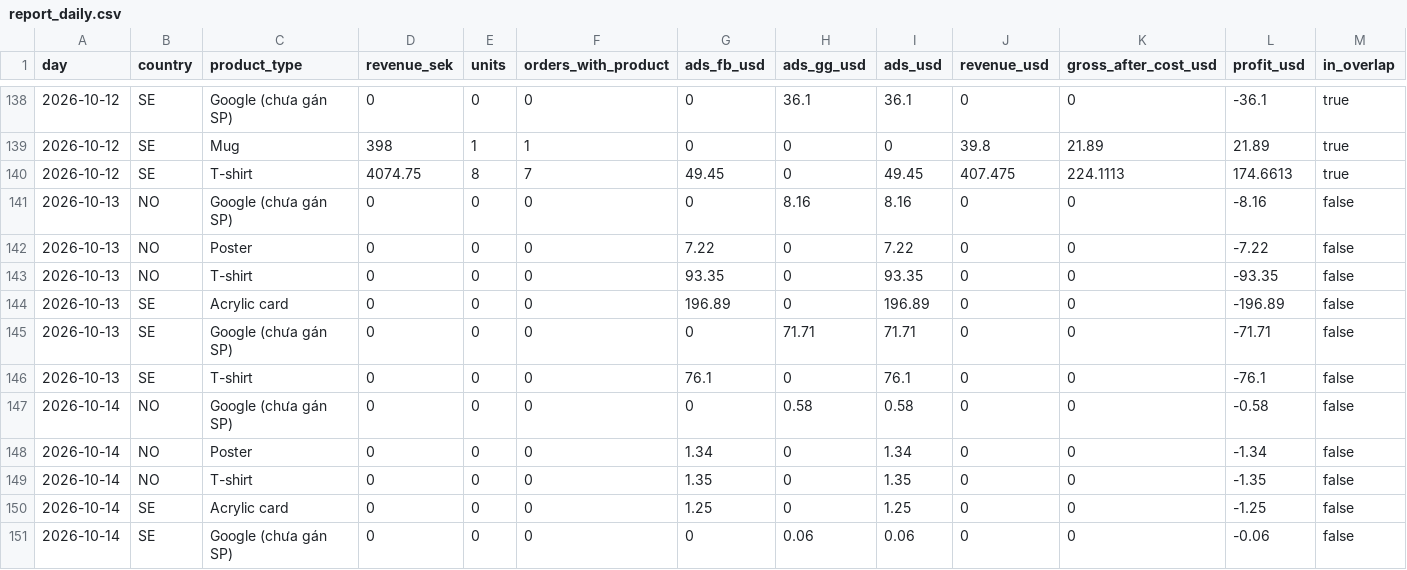
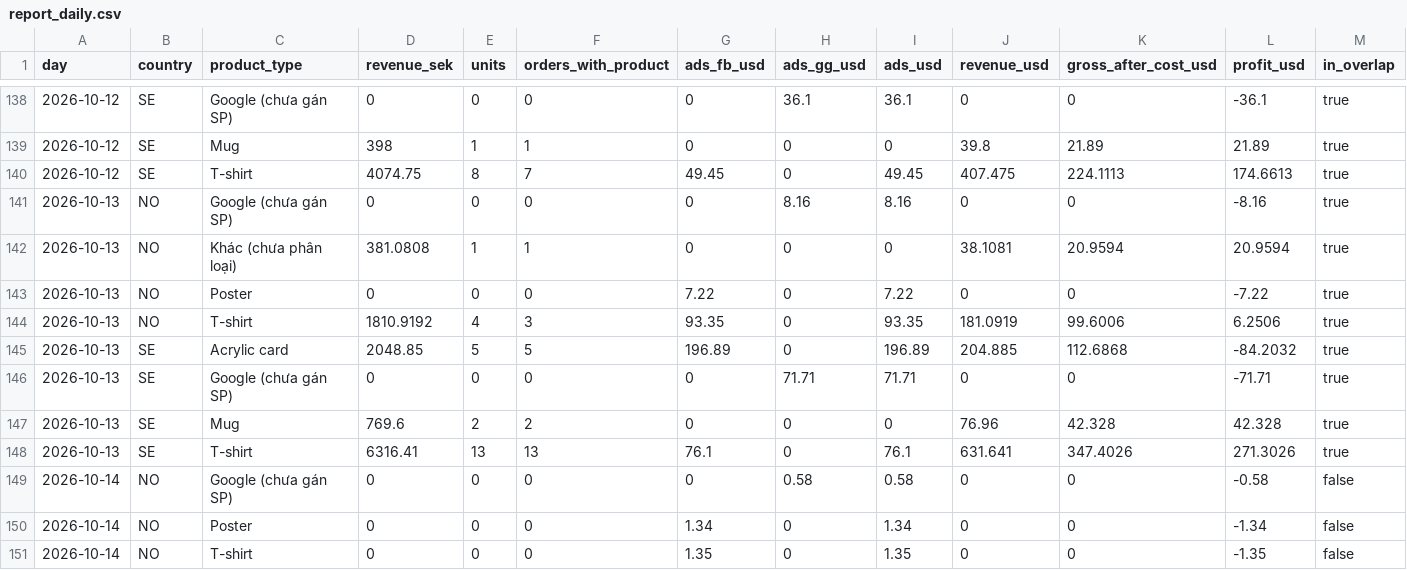
Before and after one commit to tiendatpham2407-bot/dashboard, a CSV file: report_daily.csv, drawn as a sheet; only a part is shown, gaps mark what is left out; the shorter side is filled out with more unchanged rows.

Commit message:
Cập nhật report_daily.csv 2026-10-14 09:47

```diff
--- a/report_daily.csv
+++ b/report_daily.csv
@@ -140,8 +140,10 @@ day,country,product_type,revenue_sek,units,orders_with_product,ads_fb_usd,ads_gg
 2026-10-12,SE,T-shirt,4074.75,8,7,49.45,0,49.45,407.475,224.1113,174.6613,true
-2026-10-13,NO,Google (chưa gán SP),0,0,0,0,8.16,8.16,0,0,-8.16,false
-2026-10-13,NO,Poster,0,0,0,7.22,0,7.22,0,0,-7.22,false
-2026-10-13,NO,T-shirt,0,0,0,93.35,0,93.35,0,0,-93.35,false
-2026-10-13,SE,Acrylic card,0,0,0,196.89,0,196.89,0,0,-196.89,false
-2026-10-13,SE,Google (chưa gán SP),0,0,0,0,71.71,71.71,0,0,-71.71,false
-2026-10-13,SE,T-shirt,0,0,0,76.1,0,76.1,0,0,-76.1,false
+2026-10-13,NO,Google (chưa gán SP),0,0,0,0,8.16,8.16,0,0,-8.16,true
+2026-10-13,NO,Khác (chưa phân loại),381.0808,1,1,0,0,0,38.1081,20.9594,20.9594,true
+2026-10-13,NO,Poster,0,0,0,7.22,0,7.22,0,0,-7.22,true
+2026-10-13,NO,T-shirt,1810.9192,4,3,93.35,0,93.35,181.0919,99.6006,6.2506,true
+2026-10-13,SE,Acrylic card,2048.85,5,5,196.89,0,196.89,204.885,112.6868,-84.2032,true
+2026-10-13,SE,Google (chưa gán SP),0,0,0,0,71.71,71.71,0,0,-71.71,true
+2026-10-13,SE,Mug,769.6,2,2,0,0,0,76.96,42.328,42.328,true
+2026-10-13,SE,T-shirt,6316.41,13,13,76.1,0,76.1,631.641,347.4026,271.3026,true
 2026-10-14,NO,Google (chưa gán SP),0,0,0,0,0.58,0.58,0,0,-0.58,false
```
